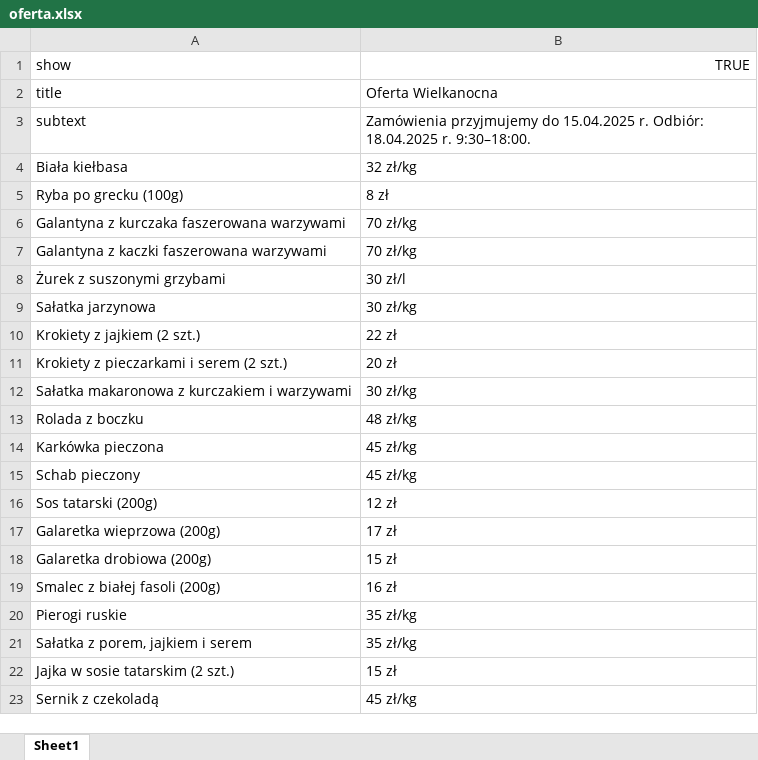
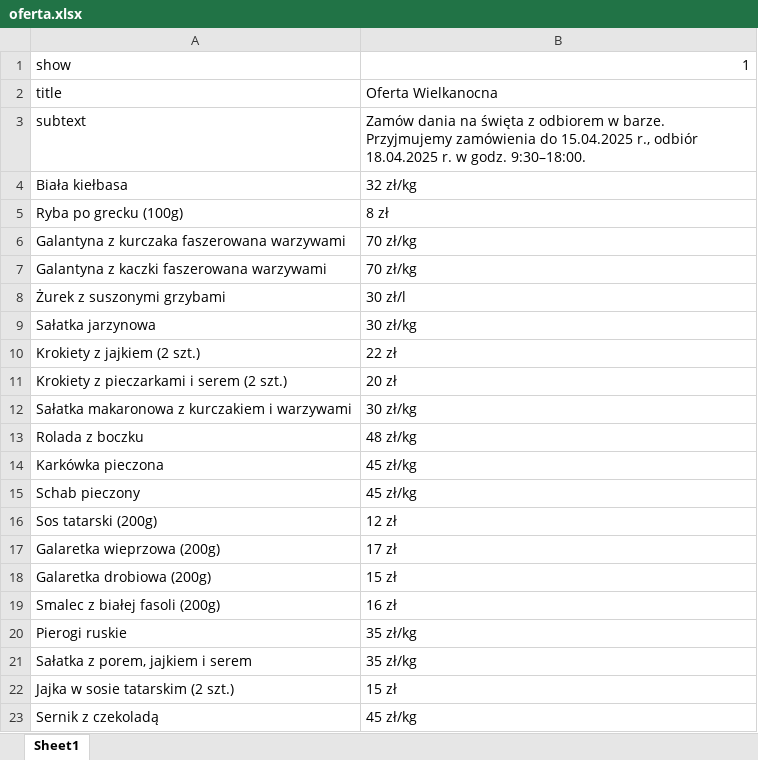
Before and after one commit to barzesmakiem/bar-ze-smakiem, an Excel workbook: public/oferta.xlsx, sheet Sheet1, drawn as a sheet; values as stored, in another font and other column widths than the file's, no borders; the diff names each change by its address in the sheet, - before the commit and + after, or states it on an @@ line.

Commit message:
oferta now accepts 0 or 1

```diff
--- a/public/oferta.xlsx (sheet Sheet1)
+++ b/public/oferta.xlsx (sheet Sheet1)
-B1: TRUE
+B1: 1
-B3: Zamówienia przyjmujemy do 15.04.2025 r. Odbiór: 18.04.2025 r. 9:30–18:00.
+B3: Zamów dania na święta z odbiorem w barze. Przyjmujemy zamówienia do 15.04.2025 r., odbiór 18.04.2025 r. w godz. 9:30–18:00.
```
Also changed, not shown: 4 other files.
